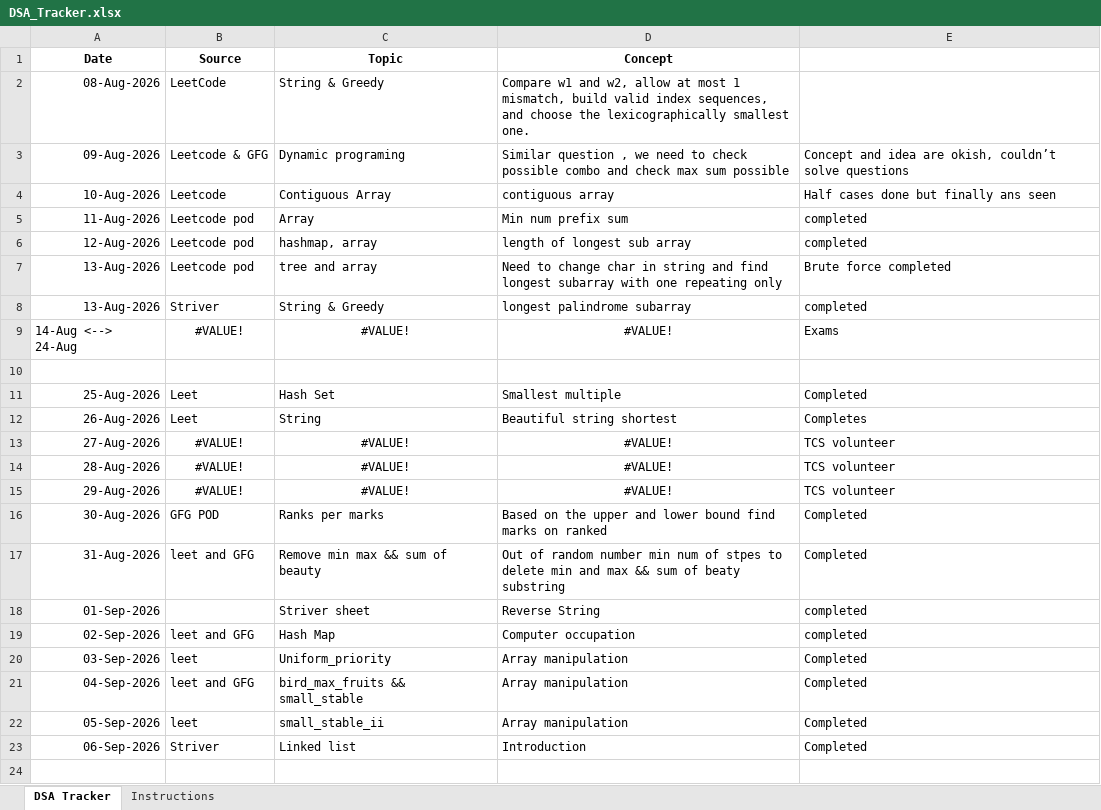
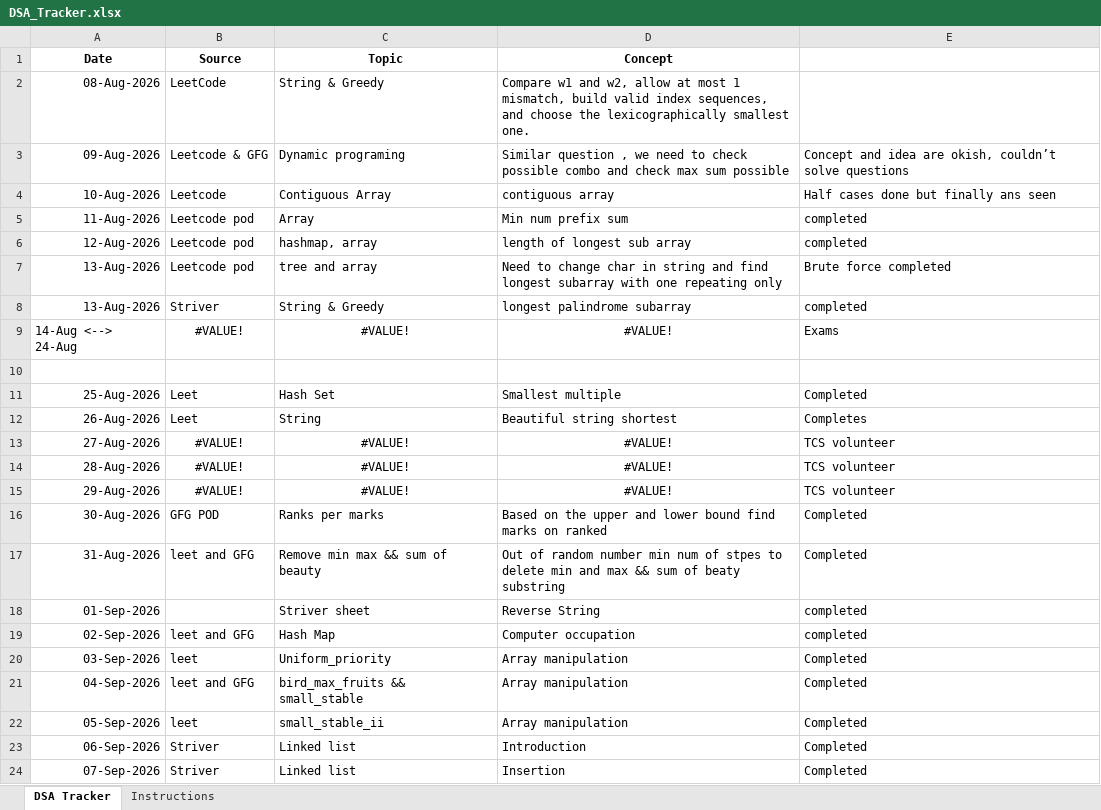
Before and after one commit to jayanthid557/Leet-codes-DSA-Journey, an Excel workbook: DSA_Tracker.xlsx, sheet DSA Tracker, drawn as a sheet; values as stored, in another font and other column widths than the file's, no borders; the diff names each change by its address in the sheet, - before the commit and + after, or states it on an @@ line.

```diff
--- a/DSA_Tracker.xlsx (sheet DSA Tracker)
+++ b/DSA_Tracker.xlsx (sheet DSA Tracker)
+row 24: 07-Sep-2026 | Striver | Linked list | Insertion | Completed
```
Also changed, not shown: 2 other files.
